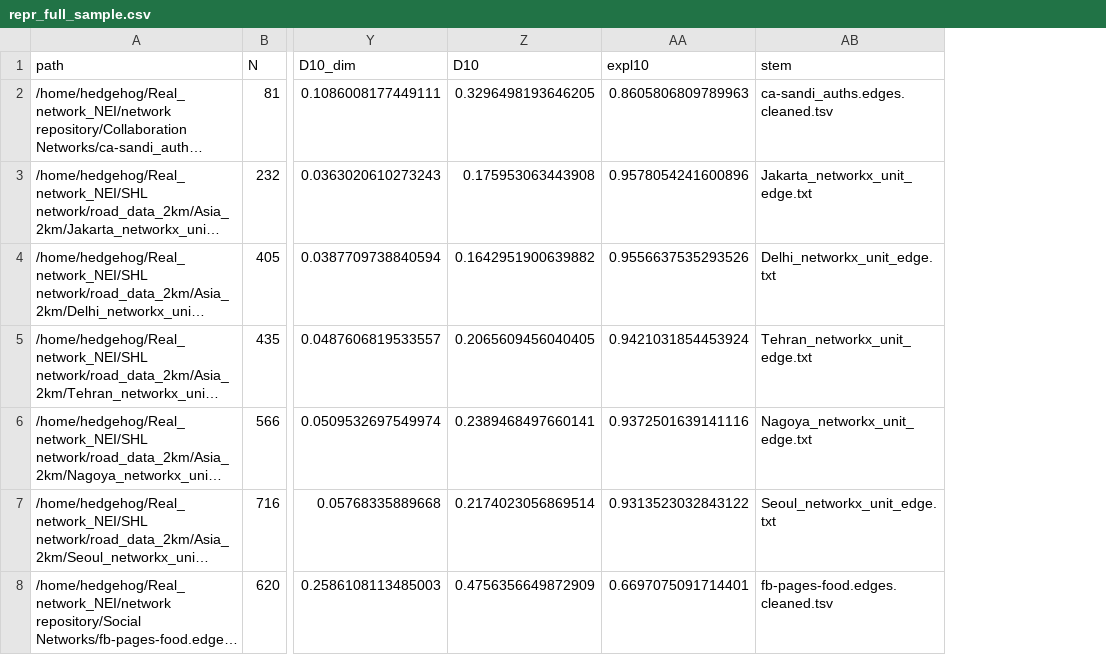
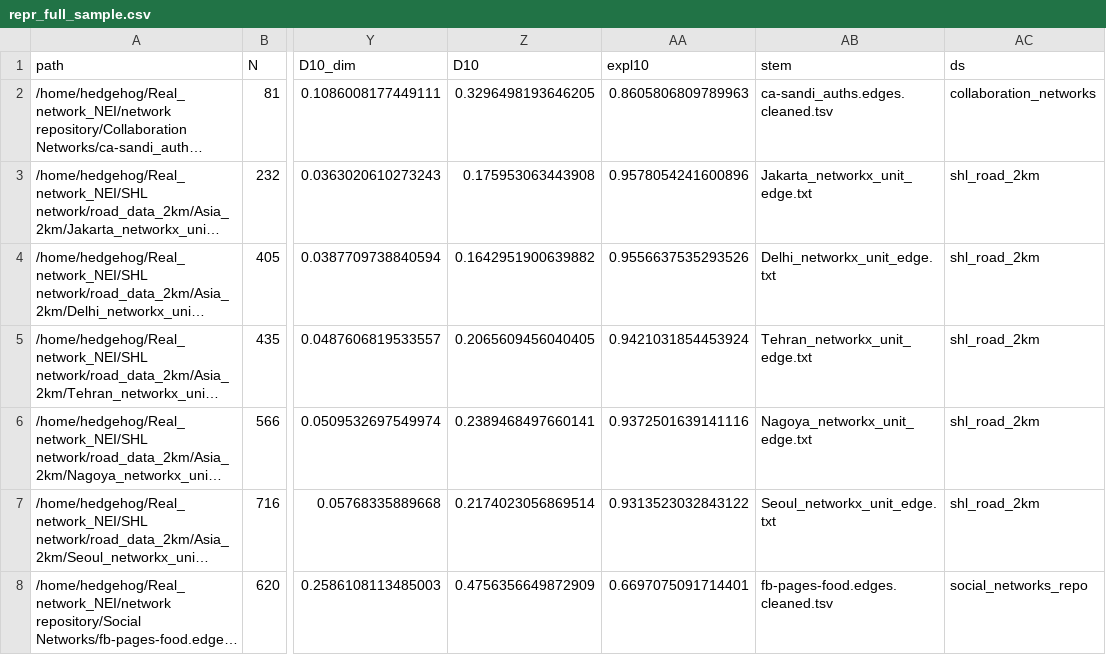
Before and after one commit to Gahyoun/Project-NEI, a CSV file: data/repr_full_sample.csv, drawn as a sheet; only a part is shown, gaps mark what is left out; long unchanged cells end in …; the diff covers the shown part only; the diff names each change by its address in the sheet, - before the commit and + after, or states it on an @@ line.

```diff
--- a/data/repr_full_sample.csv
+++ b/data/repr_full_sample.csv
+column AC (ds), rows 2-8: collaboration_networks | shl_road_2km | shl_road_2km | shl_road_2km | shl_road_2km | shl_road_2km | social_networks_repo
```
Also changed, not shown: 1 added row elsewhere in this file, 7 other files.
